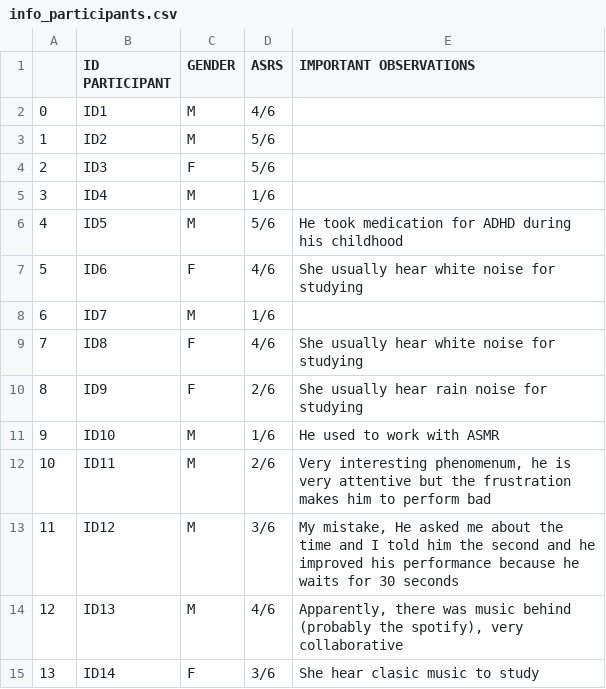
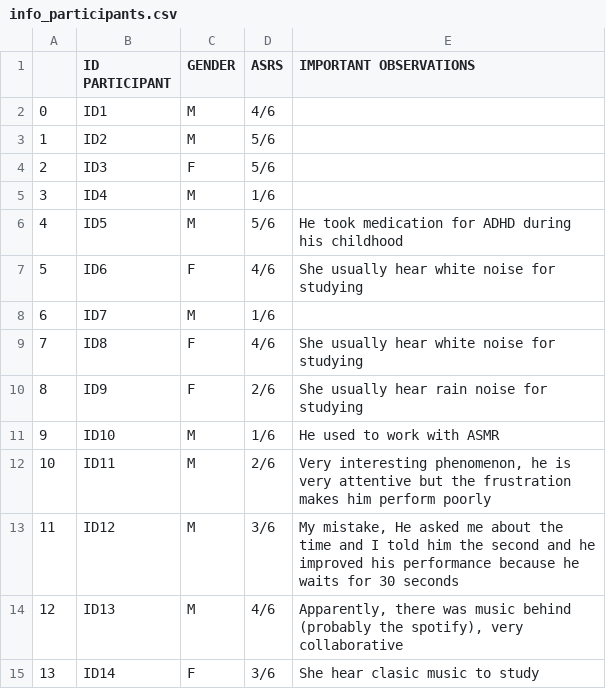
Before and after one commit to RosarioH10062002/M2_master_thesis, a CSV file: 01_data_participants/info_participants.csv, drawn as a sheet.

Commit message:
Fix spelling and phrasing in participants CSV
Corrected spelling of 'phenomenum' to 'phenomenon' and improved phrasing in participant ID11's comment.

```diff
--- a/01_data_participants/info_participants.csv
+++ b/01_data_participants/info_participants.csv
@@ -11,3 +11,3 @@
 9,ID10,M,1/6,He used to work with ASMR
-10,ID11,M,2/6,"Very interesting phenomenum, he is very attentive but the frustration makes him to perform bad "
+10,ID11,M,2/6,"Very interesting phenomenon, he is very attentive but the frustration makes him perform poorly"
 11,ID12,M,3/6,"My mistake, He asked me about the time and I told him the second and he improved his performance because he waits for 30 seconds"
```
